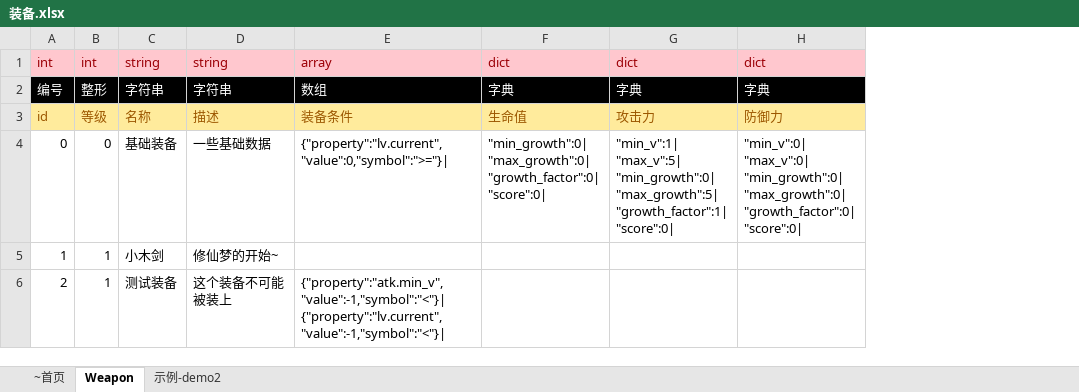
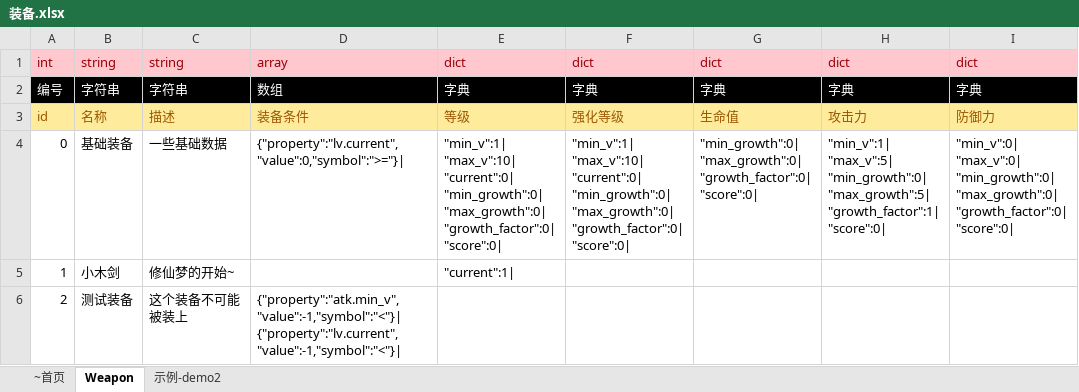
Before and after one commit to seven-it-work/godot-xiuxian, an Excel workbook: settings/data/装备.xlsx, sheet Weapon, drawn as a sheet; values as stored, in another font and other column widths than the file's, no borders; removed rows and columns are numbered as before the commit, all else as after; ↵ is a line break in a cell; the diff names each change by its address in the sheet, - before the commit and + after, or states it on an @@ line.

```diff
--- a/settings/data/装备.xlsx (sheet Weapon)
+++ b/settings/data/装备.xlsx (sheet Weapon)
-column B, rows 1-6: int | 整形 | 等级 | 0 | 1 | 1
+column E, rows 1-5: dict | 字典 | 等级 | "min_v":1| ↵ "max_v":10| ↵ "current":0| ↵ "min_growth":0| ↵ "max_growth":0| ↵ "growth_factor":0| ↵ "score":0| | "current":1|
+column F, rows 1-4: dict | 字典 | 强化等级 | "min_v":1| ↵ "max_v":10| ↵ "current":0| ↵ "min_growth":0| ↵ "max_growth":0| ↵ "growth_factor":0| ↵ "score":0|
```
Also changed, not shown: 18 other files.
